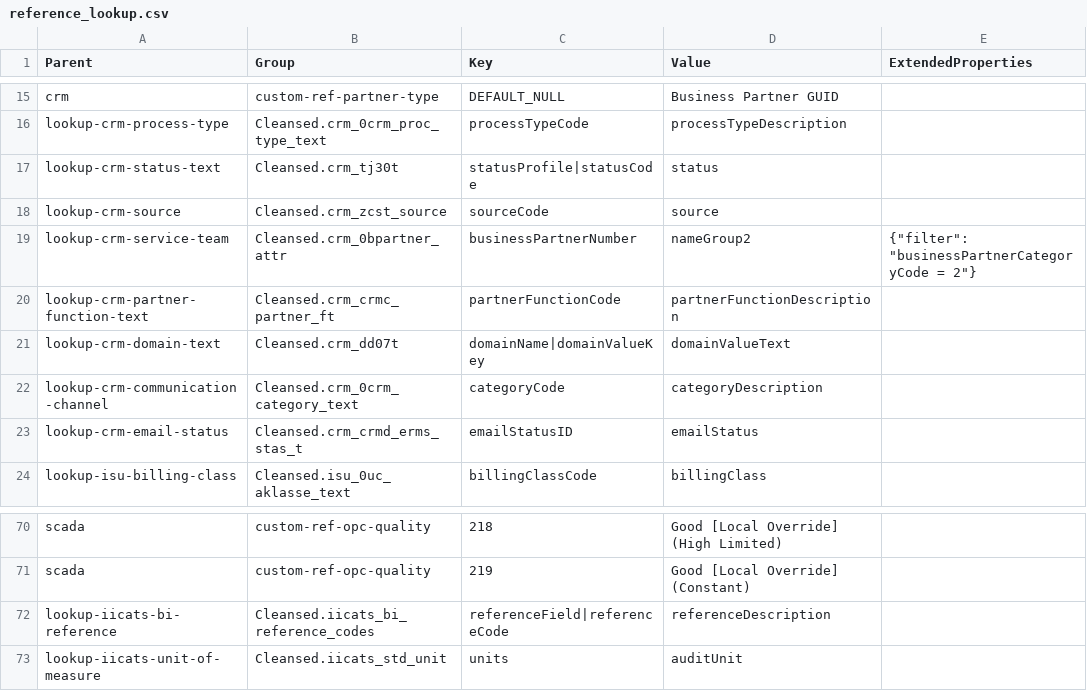
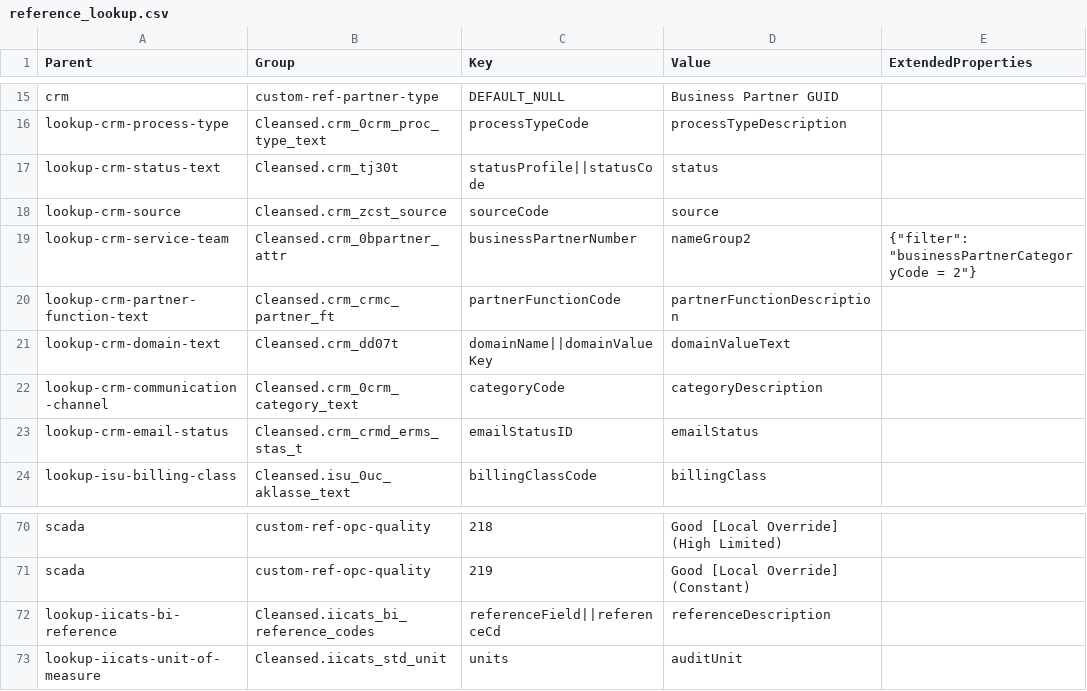
Before and after one commit to anoj-9771/uc-migration-template, a CSV file: Includes/dls/raw/cleansed_csv/reference_lookup.csv, drawn as a sheet; only a part is shown, gaps mark what is left out.

Commit message:
Changed "|" back to "||", and referenceCode to referenceCd

```diff
--- a/Includes/dls/raw/cleansed_csv/reference_lookup.csv
+++ b/Includes/dls/raw/cleansed_csv/reference_lookup.csv
@@ -16,3 +16,3 @@ crm,custom-ref-partner-type,DEFAULT_NULL,Business Partner GUID,
 lookup-crm-process-type,Cleansed.crm_0crm_proc_type_text,processTypeCode,processTypeDescription,
-lookup-crm-status-text,Cleansed.crm_tj30t,statusProfile|statusCode,status,
+lookup-crm-status-text,Cleansed.crm_tj30t,statusProfile||statusCode,status,
 lookup-crm-source,Cleansed.crm_zcst_source,sourceCode,source,
@@ -20,3 +20,3 @@ lookup-crm-service-team,Cleansed.crm_0bpartner_attr,businessPartnerNumber,nameGr
 lookup-crm-partner-function-text,Cleansed.crm_crmc_partner_ft,partnerFunctionCode,partnerFunctionDescription,
-lookup-crm-domain-text,Cleansed.crm_dd07t,domainName|domainValueKey,domainValueText,
+lookup-crm-domain-text,Cleansed.crm_dd07t,domainName||domainValueKey,domainValueText,
 lookup-crm-communication-channel,Cleansed.crm_0crm_category_text,categoryCode,categoryDescription,
@@ -71,3 +71,3 @@ scada,custom-ref-opc-quality,218,Good [Local Override] (High Limited),
 scada,custom-ref-opc-quality,219,Good [Local Override] (Constant),
-lookup-iicats-bi-reference,Cleansed.iicats_bi_reference_codes,referenceField|referenceCode,referenceDescription,
+lookup-iicats-bi-reference,Cleansed.iicats_bi_reference_codes,referenceField||referenceCd,referenceDescription,
 lookup-iicats-unit-of-measure,Cleansed.iicats_std_unit,units,auditUnit,
```
